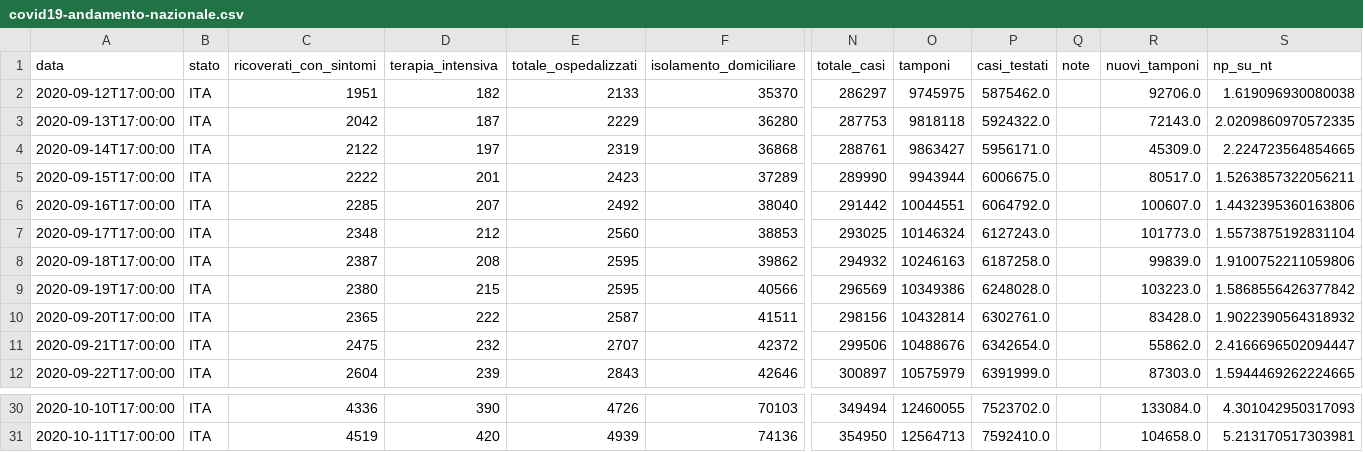
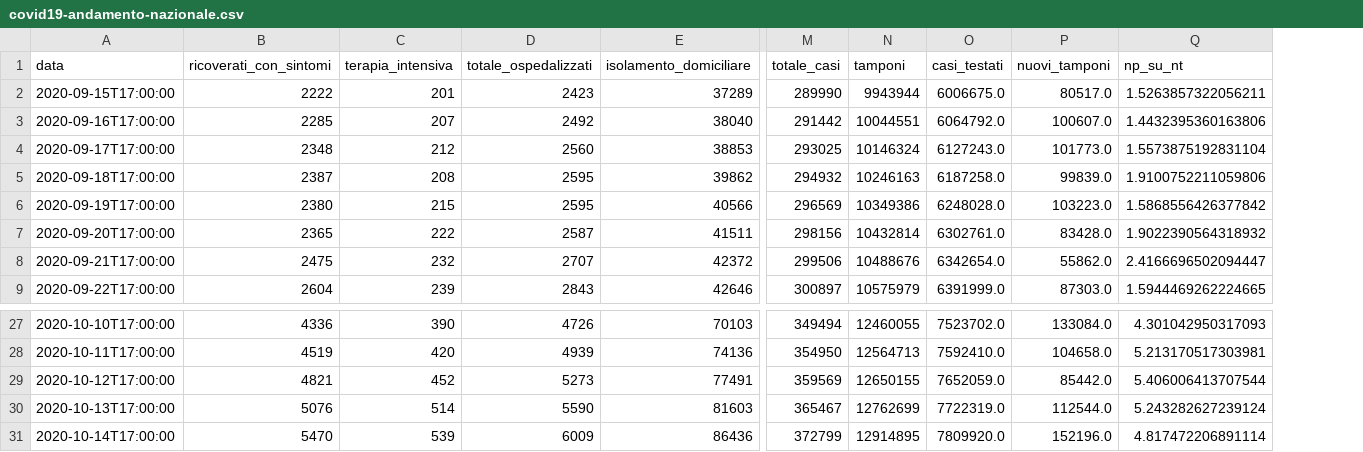
Before and after one commit to antoniograsso21/covid19, a CSV file: data/csv/covid19-andamento-nazionale.csv, drawn as a sheet; only a part is shown, gaps mark what is left out; removed rows and columns are numbered as before the commit, all else as after; rows hold the shown columns only; the diff names each change by its address in the sheet, - before the commit and + after, or states it on an @@ line.

Commit message:
14/10 csv data

```diff
--- a/data/csv/covid19-andamento-nazionale.csv
+++ b/data/csv/covid19-andamento-nazionale.csv
-column B (stato), rows 5-12: all ITA; rows 30-31: ITA | ITA
-column Q (note), empty
-row 2: 2020-09-12T17:00:00 | ITA | 1951 | 182 | 2133 | 35370 | 286297 | 9745975 | 5875462.0 |  | 92706.0 | 1.619096930080038
-row 3: 2020-09-13T17:00:00 | ITA | 2042 | 187 | 2229 | 36280 | 287753 | 9818118 | 5924322.0 |  | 72143.0 | 2.0209860970572335
-row 4: 2020-09-14T17:00:00 | ITA | 2122 | 197 | 2319 | 36868 | 288761 | 9863427 | 5956171.0 |  | 45309.0 | 2.224723564854665
+row 29: 2020-10-12T17:00:00 | 4821 | 452 | 5273 | 77491 | 359569 | 12650155 | 7652059.0 | 85442.0 | 5.406006413707544
+row 30: 2020-10-13T17:00:00 | 5076 | 514 | 5590 | 81603 | 365467 | 12762699 | 7722319.0 | 112544.0 | 5.243282627239124
+row 31: 2020-10-14T17:00:00 | 5470 | 539 | 6009 | 86436 | 372799 | 12914895 | 7809920.0 | 152196.0 | 4.817472206891114
```
Also changed, not shown: data/csv/covid19-regioni.csv.
